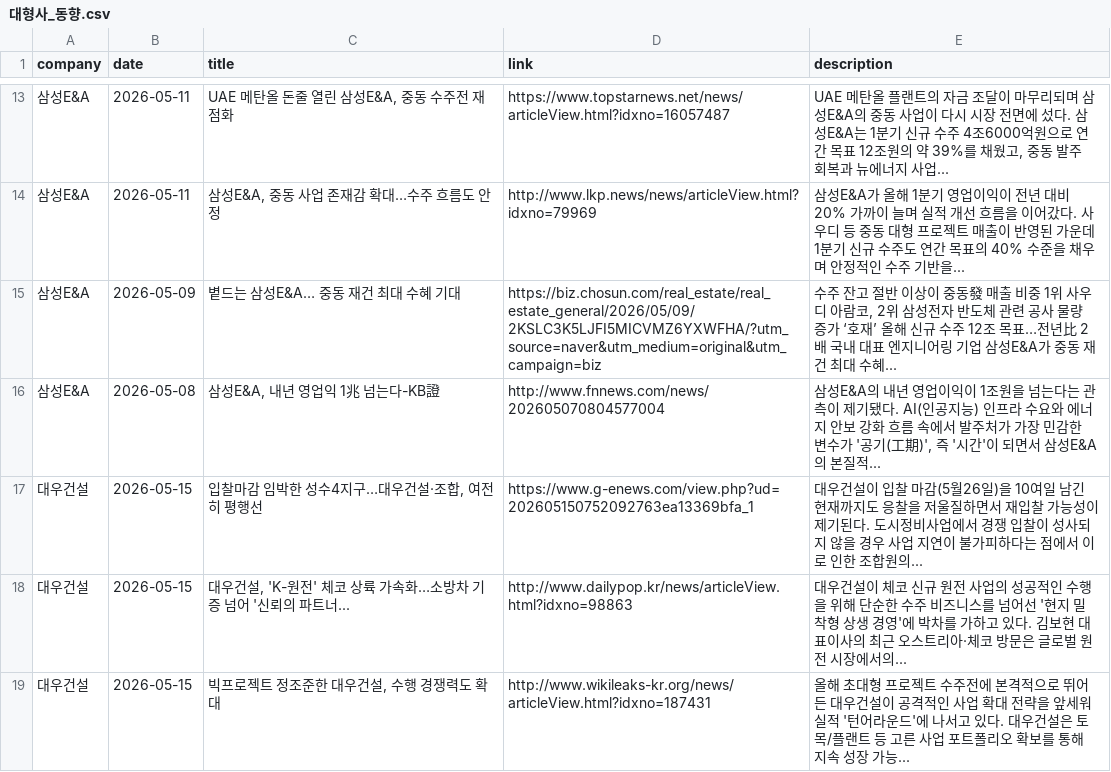
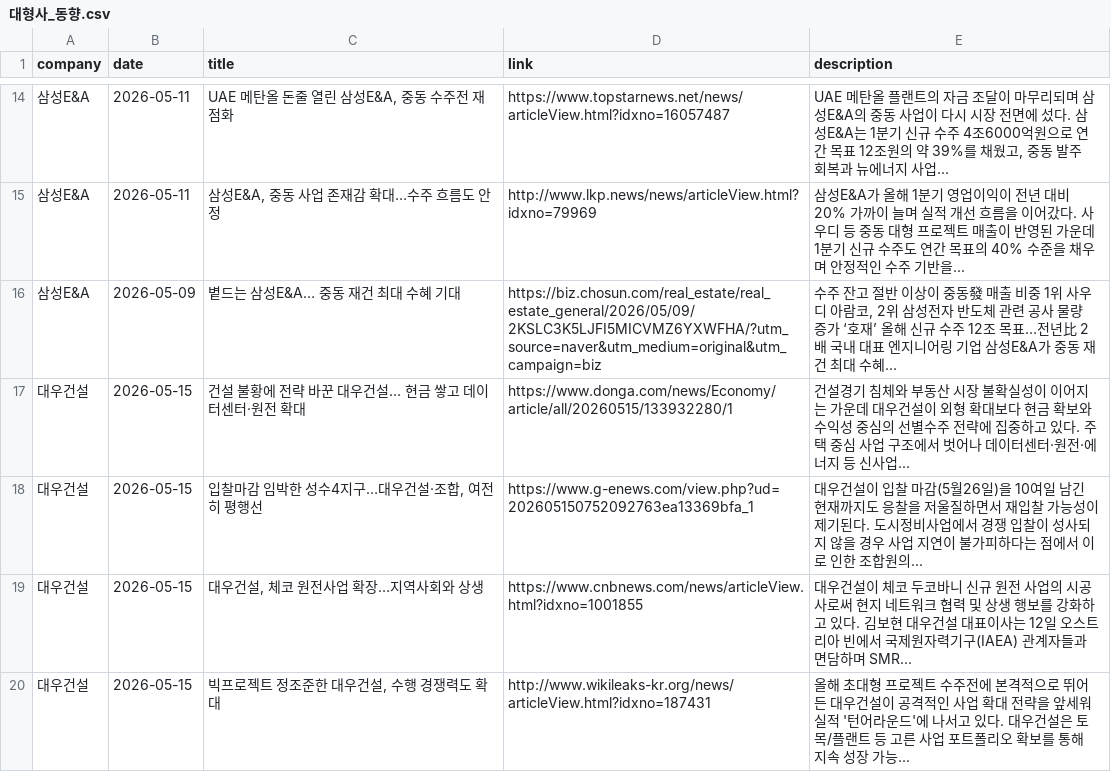
Before and after one commit to hdec-daily-news/hdec-competitors, a CSV file: 대형사_동향.csv, drawn as a sheet; only a part is shown, gaps mark what is left out; the diff covers the shown part only.

```diff
--- a/대형사_동향.csv
+++ b/대형사_동향.csv
@@ -15,5 +16,5 @@
 삼성E&A,2026-05-09,볕드는 삼성E&A… 중동 재건 최대 수혜 기대,https://biz.chosun.com/real_estate/real_estate_general/2026/05/09/2KSLC3K5LJFI5MICVMZ6YXWFHA/?utm_source=naver&utm_medium=original&utm_campaign=biz,"수주 잔고 절반 이상이 중동發 매출 비중 1위 사우디 아람코, 2위 삼성전자 반도체 관련 공사 물량 증가 ‘호재’ 올해 신규 수주 12조 목표…전년比 2배 국내 대표 엔지니어링 기업 삼성E&A가 중동 재건 최대 수혜... "
-삼성E&A,2026-05-08,"삼성E&A, 내년 영업익 1兆 넘는다-KB證",http://www.fnnews.com/news/202605070804577004,"삼성E&A의 내년 영업이익이 1조원을 넘는다는 관측이 제기됐다. AI(인공지능) 인프라 수요와 에너지 안보 강화 흐름 속에서 발주처가 가장 민감한 변수가 '공기(工期)', 즉 '시간'이 되면서 삼성E&A의 본질적... "
+대우건설,2026-05-15,건설 불황에 전략 바꾼 대우건설… 현금 쌓고 데이터센터·원전 확대,https://www.donga.com/news/Economy/article/all/20260515/133932280/1,건설경기 침체와 부동산 시장 불확실성이 이어지는 가운데 대우건설이 외형 확대보다 현금 확보와 수익성 중심의 선별수주 전략에 집중하고 있다. 주택 중심 사업 구조에서 벗어나 데이터센터·원전·에너지 등 신사업...
 대우건설,2026-05-15,"입찰마감 임박한 성수4지구…대우건설·조합, 여전히 평행선",https://www.g-enews.com/view.php?ud=202605150752092763ea13369bfa_1,대우건설이 입찰 마감(5월26일)을 10여일 남긴 현재까지도 응찰을 저울질하면서 재입찰 가능성이 제기된다. 도시정비사업에서 경쟁 입찰이 성사되지 않을 경우 사업 지연이 불가피하다는 점에서 이로 인한 조합원의...
-대우건설,2026-05-15,"대우건설, 'K-원전' 체코 상륙 가속화…소방차 기증 넘어 '신뢰의 파트너...",http://www.dailypop.kr/news/articleView.html?idxno=98863,대우건설이 체코 신규 원전 사업의 성공적인 수행을 위해 단순한 수주 비즈니스를 넘어선 '현지 밀착형 상생 경영'에 박차를 가하고 있다. 김보현 대표이사의 최근 오스트리아·체코 방문은 글로벌 원전 시장에서의...
+대우건설,2026-05-15,"대우건설, 체코 원전사업 확장…지역사회와 상생",https://www.cnbnews.com/news/articleView.html?idxno=1001855,대우건설이 체코 두코바니 신규 원전 사업의 시공사로써 현지 네트워크 협력 및 상생 행보를 강화하고 있다. 김보현 대우건설 대표이사는 12일 오스트리아 빈에서 국제원자력기구(IAEA) 관계자들과 면담하며 SMR...
 대우건설,2026-05-15,"빅프로젝트 정조준한 대우건설, 수행 경쟁력도 확대",http://www.wikileaks-kr.org/news/articleView.html?idxno=187431,올해 초대형 프로젝트 수주전에 본격적으로 뛰어든 대우건설이 공격적인 사업 확대 전략을 앞세워 실적 '턴어라운드'에 나서고 있다. 대우건설은 토목/플랜트 등 고른 사업 포트폴리오 확보를 통해 지속 성장 가능...
```
Also changed, not shown: 3 added rows, 5 removed rows and 3 edited cells elsewhere in this file, 1 other file.
